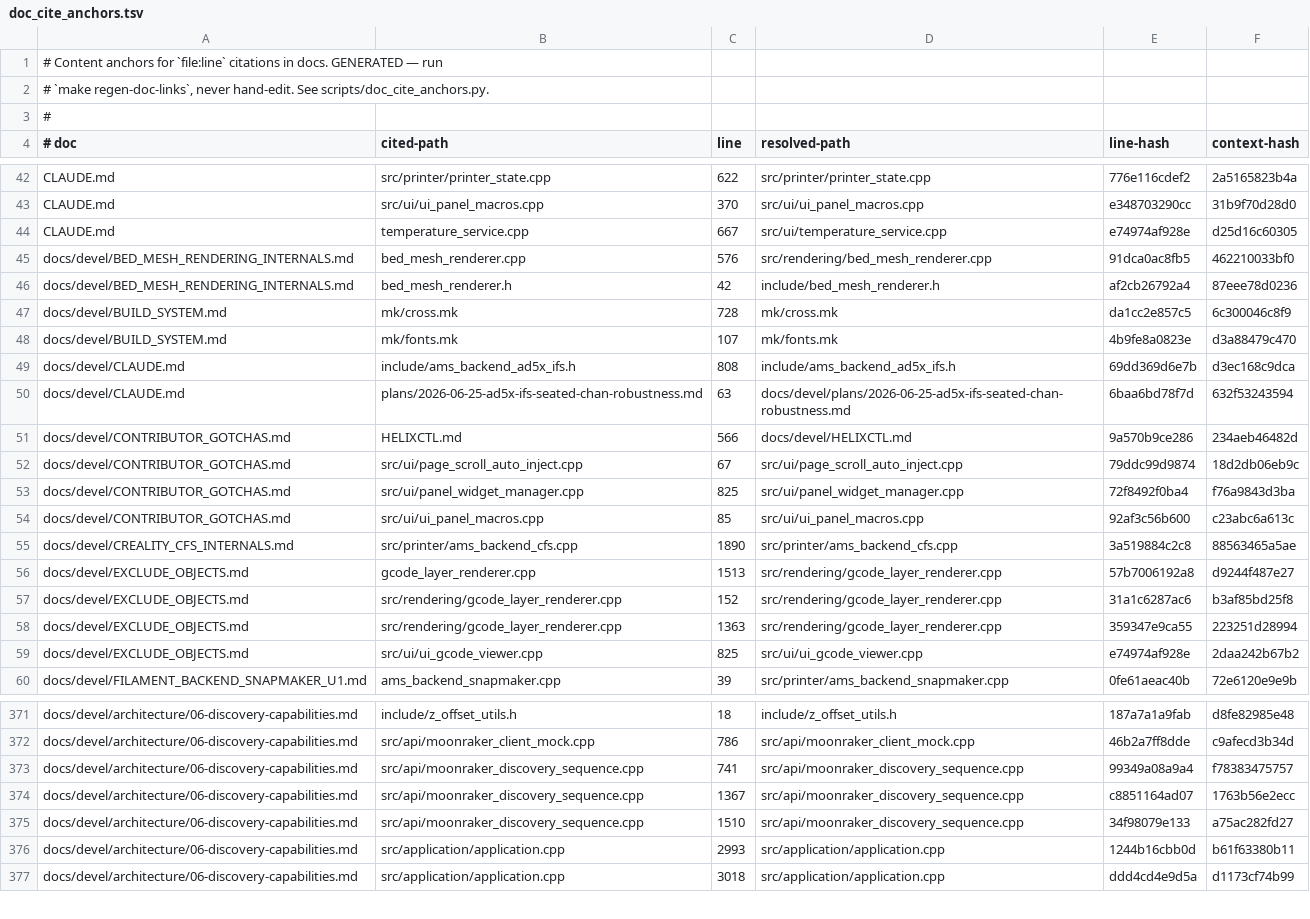
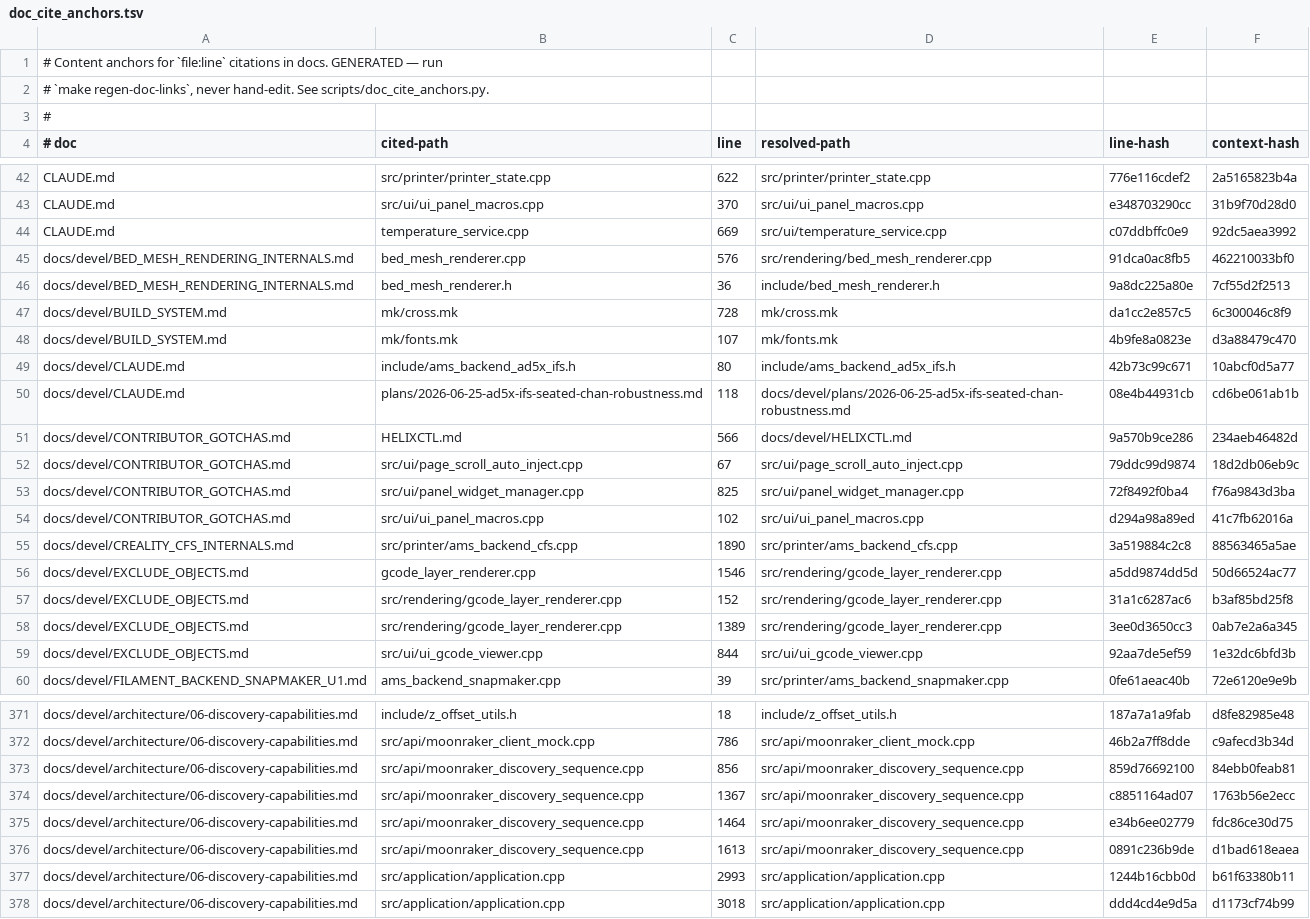
Before and after one commit to prestonbrown/helixscreen, a TSV file: scripts/doc_cite_anchors.tsv, drawn as a sheet; only a part is shown, gaps mark what is left out; the diff covers the shown part only.

Commit message:
docs: re-point 59 citations the anchor gate was pinning to the wrong line
The anchor sidecar was bootstrapped from the citations already in the docs, so a
citation that was ALREADY stale got an anchor derived from whatever line it
happened to land on. The gate then maintains that wrong number forever and
reports green - undetectable by construction, since the anchor resolves cleanly.

Semantic triage over all 715 tracked citations (prose identifiers vs the cited
line, plus a low-information-line signal) found 59 confirmed wrong, every one
hand-verified against both the sentence and the source. Commonest shape by far:
the citation points at the closing brace of the PREVIOUS function, two lines
above the one the sentence names. docs/devel/plans/ carries the error rate, the
heuristic's measured precision, and the two gate changes worth making.

```diff
--- a/scripts/doc_cite_anchors.tsv
+++ b/scripts/doc_cite_anchors.tsv
@@ -43,9 +43,9 @@ CLAUDE.md	src/printer/printer_state.cpp	622	src/printer/printer_state.cpp	776e11
 CLAUDE.md	src/ui/ui_panel_macros.cpp	370	src/ui/ui_panel_macros.cpp	e348703290cc	31b9f70d28d0
-CLAUDE.md	temperature_service.cpp	667	src/ui/temperature_service.cpp	e74974af928e	d25d16c60305
+CLAUDE.md	temperature_service.cpp	669	src/ui/temperature_service.cpp	c07ddbffc0e9	92dc5aea3992
 docs/devel/BED_MESH_RENDERING_INTERNALS.md	bed_mesh_renderer.cpp	576	src/rendering/bed_mesh_renderer.cpp	91dca0ac8fb5	462210033bf0
-docs/devel/BED_MESH_RENDERING_INTERNALS.md	bed_mesh_renderer.h	42	include/bed_mesh_renderer.h	af2cb26792a4	87eee78d0236
+docs/devel/BED_MESH_RENDERING_INTERNALS.md	bed_mesh_renderer.h	36	include/bed_mesh_renderer.h	9a8dc225a80e	7cf55d2f2513
 docs/devel/BUILD_SYSTEM.md	mk/cross.mk	728	mk/cross.mk	da1cc2e857c5	6c300046c8f9
 docs/devel/BUILD_SYSTEM.md	mk/fonts.mk	107	mk/fonts.mk	4b9fe8a0823e	d3a88479c470
-docs/devel/CLAUDE.md	include/ams_backend_ad5x_ifs.h	808	include/ams_backend_ad5x_ifs.h	69dd369d6e7b	d3ec168c9dca
-docs/devel/CLAUDE.md	plans/2026-06-25-ad5x-ifs-seated-chan-robustness.md	63	docs/devel/plans/2026-06-25-ad5x-ifs-seated-chan-robustness.md	6baa6bd78f7d	632f53243594
+docs/devel/CLAUDE.md	include/ams_backend_ad5x_ifs.h	80	include/ams_backend_ad5x_ifs.h	42b73c99c671	10abcf0d5a77
+docs/devel/CLAUDE.md	plans/2026-06-25-ad5x-ifs-seated-chan-robustness.md	118	docs/devel/plans/2026-06-25-ad5x-ifs-seated-chan-robustness.md	08e4b44931cb	cd6be061ab1b
 docs/devel/CONTRIBUTOR_GOTCHAS.md	HELIXCTL.md	566	docs/devel/HELIXCTL.md	9a570b9ce286	234aeb46482d
@@ -53,8 +53,8 @@ docs/devel/CONTRIBUTOR_GOTCHAS.md	src/ui/page_scroll_auto_inject.cpp	67	src/ui/p
 docs/devel/CONTRIBUTOR_GOTCHAS.md	src/ui/panel_widget_manager.cpp	825	src/ui/panel_widget_manager.cpp	72f8492f0ba4	f76a9843d3ba
-docs/devel/CONTRIBUTOR_GOTCHAS.md	src/ui/ui_panel_macros.cpp	85	src/ui/ui_panel_macros.cpp	92af3c56b600	c23abc6a613c
+docs/devel/CONTRIBUTOR_GOTCHAS.md	src/ui/ui_panel_macros.cpp	102	src/ui/ui_panel_macros.cpp	d294a98a89ed	41c7fb62016a
 docs/devel/CREALITY_CFS_INTERNALS.md	src/printer/ams_backend_cfs.cpp	1890	src/printer/ams_backend_cfs.cpp	3a519884c2c8	88563465a5ae
-docs/devel/EXCLUDE_OBJECTS.md	gcode_layer_renderer.cpp	1513	src/rendering/gcode_layer_renderer.cpp	57b7006192a8	d9244f487e27
+docs/devel/EXCLUDE_OBJECTS.md	gcode_layer_renderer.cpp	1546	src/rendering/gcode_layer_renderer.cpp	a5dd9874dd5d	50d66524ac77
 docs/devel/EXCLUDE_OBJECTS.md	src/rendering/gcode_layer_renderer.cpp	152	src/rendering/gcode_layer_renderer.cpp	31a1c6287ac6	b3af85bd25f8
-docs/devel/EXCLUDE_OBJECTS.md	src/rendering/gcode_layer_renderer.cpp	1363	src/rendering/gcode_layer_renderer.cpp	359347e9ca55	223251d28994
-docs/devel/EXCLUDE_OBJECTS.md	src/ui/ui_gcode_viewer.cpp	825	src/ui/ui_gcode_viewer.cpp	e74974af928e	2daa242b67b2
+docs/devel/EXCLUDE_OBJECTS.md	src/rendering/gcode_layer_renderer.cpp	1389	src/rendering/gcode_layer_renderer.cpp	3ee0d3650cc3	0ab7e2a6a345
+docs/devel/EXCLUDE_OBJECTS.md	src/ui/ui_gcode_viewer.cpp	844	src/ui/ui_gcode_viewer.cpp	92aa7de5ef59	1e32dc6bfd3b
 docs/devel/FILAMENT_BACKEND_SNAPMAKER_U1.md	ams_backend_snapmaker.cpp	39	src/printer/ams_backend_snapmaker.cpp	0fe61aeac40b	72e6120e9e9b
@@ -372,5 +372,6 @@ docs/devel/architecture/06-discovery-capabilities.md	include/z_offset_utils.h	18
 docs/devel/architecture/06-discovery-capabilities.md	src/api/moonraker_client_mock.cpp	786	src/api/moonraker_client_mock.cpp	46b2a7ff8dde	c9afecd3b34d
-docs/devel/architecture/06-discovery-capabilities.md	src/api/moonraker_discovery_sequence.cpp	741	src/api/moonraker_discovery_sequence.cpp	99349a08a9a4	f78383475757
+docs/devel/architecture/06-discovery-capabilities.md	src/api/moonraker_discovery_sequence.cpp	856	src/api/moonraker_discovery_sequence.cpp	859d76692100	84ebb0feab81
 docs/devel/architecture/06-discovery-capabilities.md	src/api/moonraker_discovery_sequence.cpp	1367	src/api/moonraker_discovery_sequence.cpp	c8851164ad07	1763b56e2ecc
-docs/devel/architecture/06-discovery-capabilities.md	src/api/moonraker_discovery_sequence.cpp	1510	src/api/moonraker_discovery_sequence.cpp	34f98079e133	a75ac282fd27
+docs/devel/architecture/06-discovery-capabilities.md	src/api/moonraker_discovery_sequence.cpp	1464	src/api/moonraker_discovery_sequence.cpp	e34b6ee02779	fdc86ce30d75
+docs/devel/architecture/06-discovery-capabilities.md	src/api/moonraker_discovery_sequence.cpp	1613	src/api/moonraker_discovery_sequence.cpp	0891c236b9de	d1bad618eaea
 docs/devel/architecture/06-discovery-capabilities.md	src/application/application.cpp	2993	src/application/application.cpp	1244b16cbb0d	b61f63380b11
```
Also changed, not shown: 3 added rows, 3 removed rows and 120 edited cells elsewhere in this file, 23 other files.
